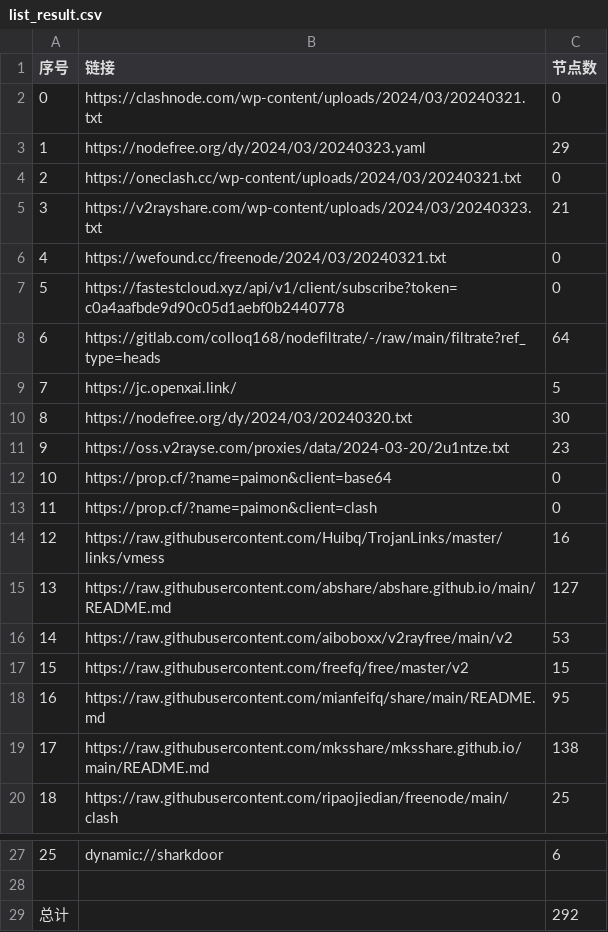
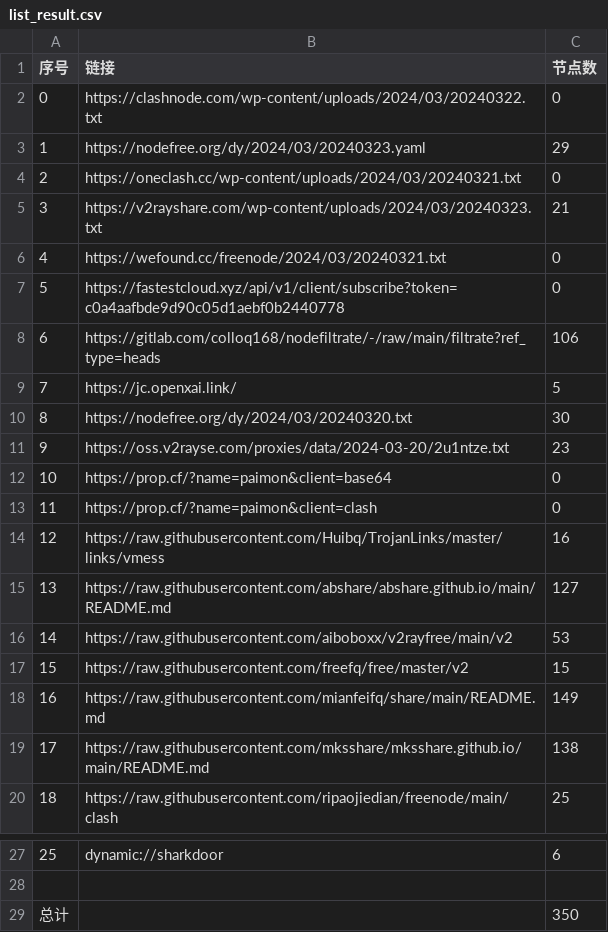
Before and after one commit to a97083435/NoMoreWalls, a CSV file: list_result.csv, drawn as a sheet; only a part is shown, gaps mark what is left out.

```diff
--- a/list_result.csv
+++ b/list_result.csv
@@ -1,3 +1,3 @@
 序号,链接,节点数
-0,https://clashnode.com/wp-content/uploads/2024/03/20240321.txt,0
+0,https://clashnode.com/wp-content/uploads/2024/03/20240322.txt,0
 1,https://nodefree.org/dy/2024/03/20240323.yaml,29
@@ -7,3 +7,3 @@
 5,https://fastestcloud.xyz/api/v1/client/subscribe?token=c0a4aafbde9d90c05d1aebf0b2440778,0
-6,https://gitlab.com/colloq168/nodefiltrate/-/raw/main/filtrate?ref_type=heads,64
+6,https://gitlab.com/colloq168/nodefiltrate/-/raw/main/filtrate?ref_type=heads,106
 7,https://jc.openxai.link/,5
@@ -17,3 +17,3 @@
 15,https://raw.githubusercontent.com/freefq/free/master/v2,15
-16,https://raw.githubusercontent.com/mianfeifq/share/main/README.md,95
+16,https://raw.githubusercontent.com/mianfeifq/share/main/README.md,149
 17,https://raw.githubusercontent.com/mksshare/mksshare.github.io/main/README.md,138
@@ -28,2 +28,2 @@
 
-总计,,292
+总计,,350
```
Also changed, not shown: 25 other files.
